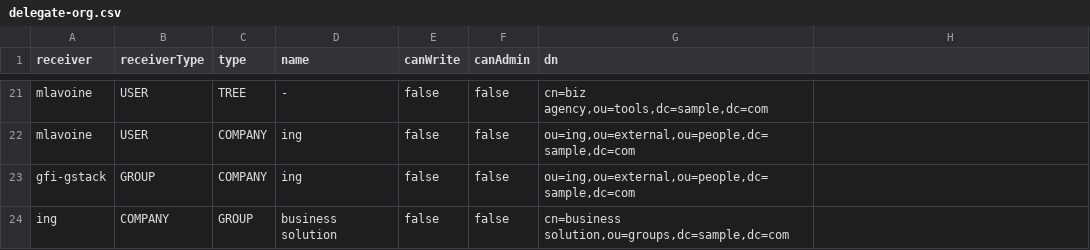
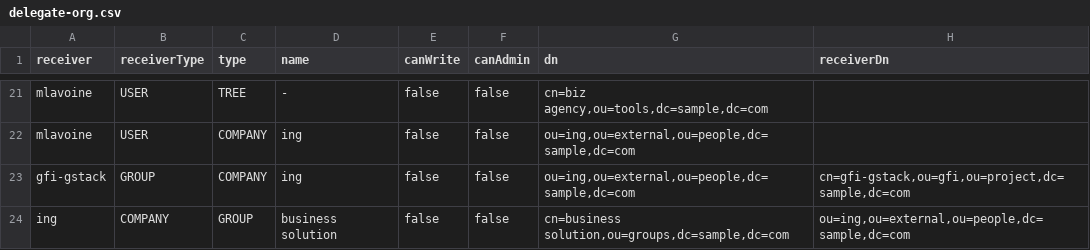
Before and after one commit to ligoj/ligoj-api, a CSV file: plugin-api-test/src/main/resources/csv/delegate-org.csv, drawn as a sheet; only a part is shown, gaps mark what is left out; the diff names each change by its address in the sheet, - before the commit and + after, or states it on an @@ line.

```diff
--- a/plugin-api-test/src/main/resources/csv/delegate-org.csv
+++ b/plugin-api-test/src/main/resources/csv/delegate-org.csv
-H1: (empty)
+H1: receiverDn
-H23 (receiverDn): (empty)
+H23 (receiverDn): cn=gfi-gstack,ou=gfi,ou=project,dc=sample,dc=com
-H24 (receiverDn): (empty)
+H24 (receiverDn): ou=ing,ou=external,ou=people,dc=sample,dc=com
```
Also changed, not shown: 20 other files.
